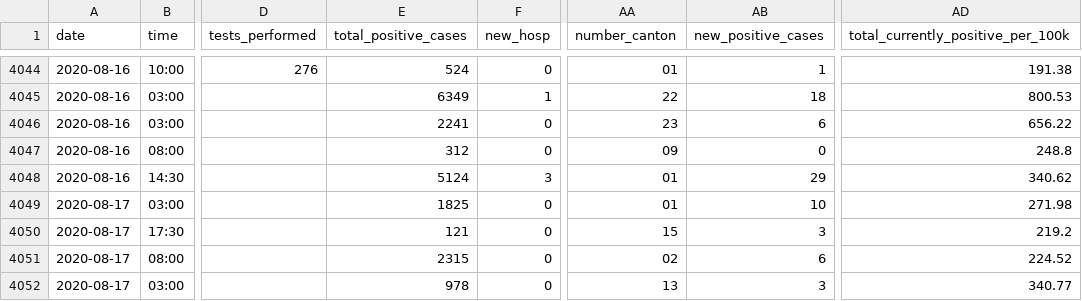
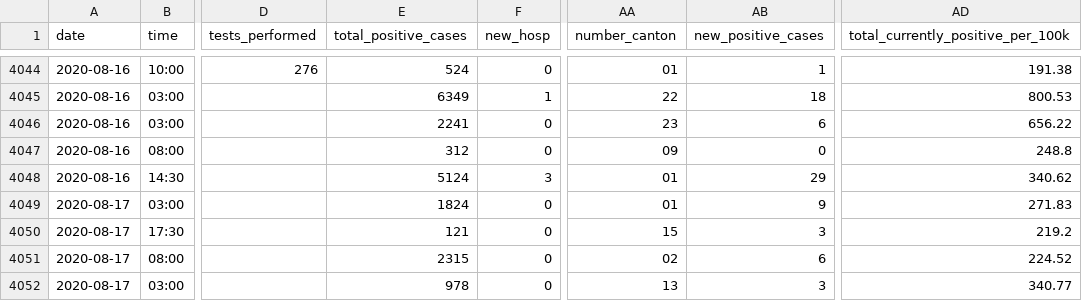
Before and after one commit to ddrobotec/ddrobotec.github.io, a CSV file: covid19_openzh_data/dd-covid19-openzh-cantons-series.csv, drawn as a sheet; only a part is shown, gaps mark what is left out; the diff covers the shown part only; the diff names each change by its address in the sheet, - before the commit and + after, or states it on an @@ line.

```diff
--- a/covid19_openzh_data/dd-covid19-openzh-cantons-series.csv
+++ b/covid19_openzh_data/dd-covid19-openzh-cantons-series.csv
-E4049 (total_positive_cases): 1825
+E4049 (total_positive_cases): 1824
-AB4049 (new_positive_cases): 10
+AB4049 (new_positive_cases): 9
-AD4049: 271.98
+AD4049: 271.83
```
Also changed, not shown: 2 added rows and 5 edited cells elsewhere in this file, covid19_openzh_data/dd-covid19-openzh-cantons-latest-by-time.csv, covid19_openzh_data/dd-covid19-openzh-cantons-latest.csv, 3 other files.
